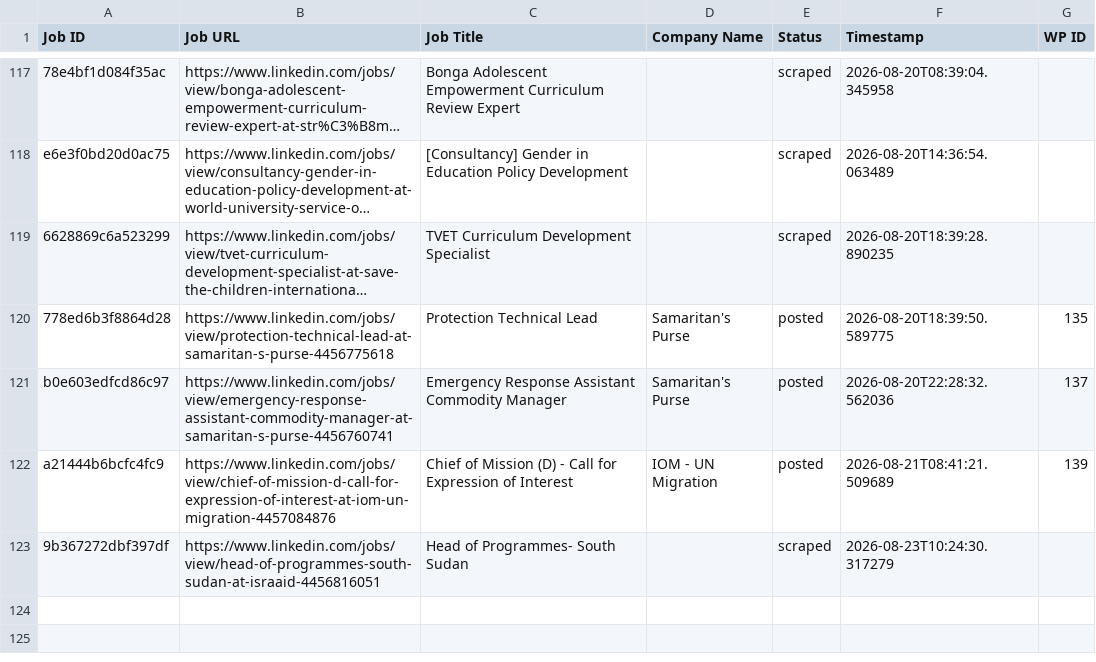
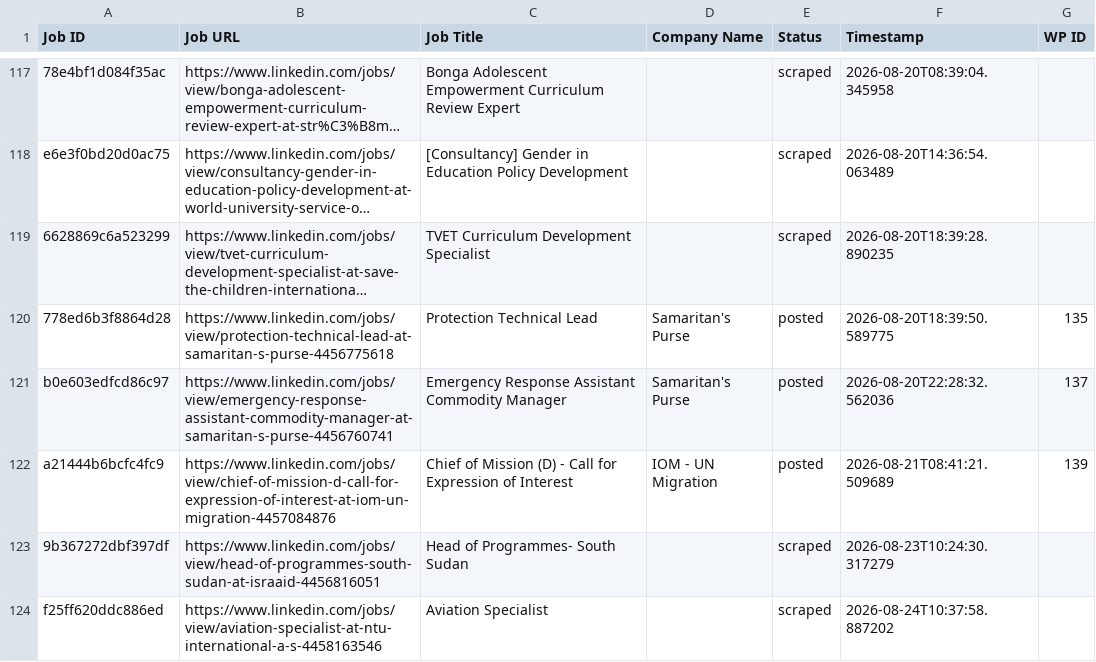
Before and after one commit to innovationinc2000/ss, a CSV file: processed_jobs.csv, drawn as a sheet; only a part is shown, gaps mark what is left out; long unchanged cells end in ….

```diff
--- a/processed_jobs.csv
+++ b/processed_jobs.csv
@@ -123 +123,2 @@ a21444b6bcfc4fc9,https://www.linkedin.com/jobs/view/chief-of-mission-d-call-for-
 9b367272dbf397df,https://www.linkedin.com/jobs/view/head-of-programmes-south-sudan-at-israaid-4456816051,Head of Programmes- South Sudan,,scraped,2026-08-23T10:24:30.317279,
+f25ff620ddc886ed,https://www.linkedin.com/jobs/view/aviation-specialist-at-ntu-international-a-s-4458163546,Aviation Specialist,,scraped,2026-08-24T10:37:58.887202,
```
